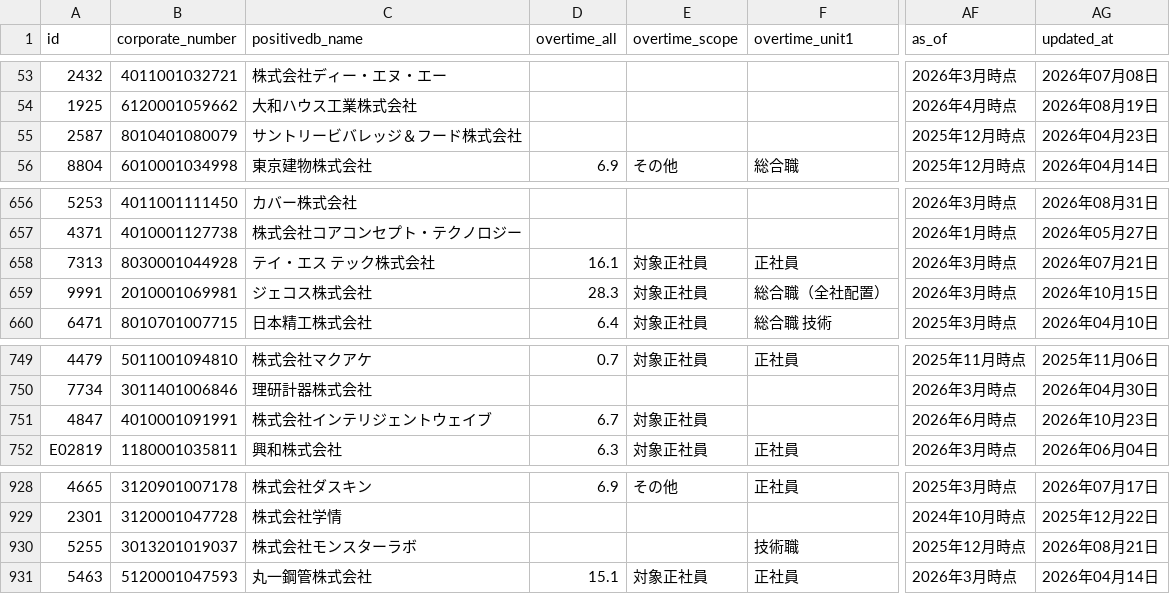
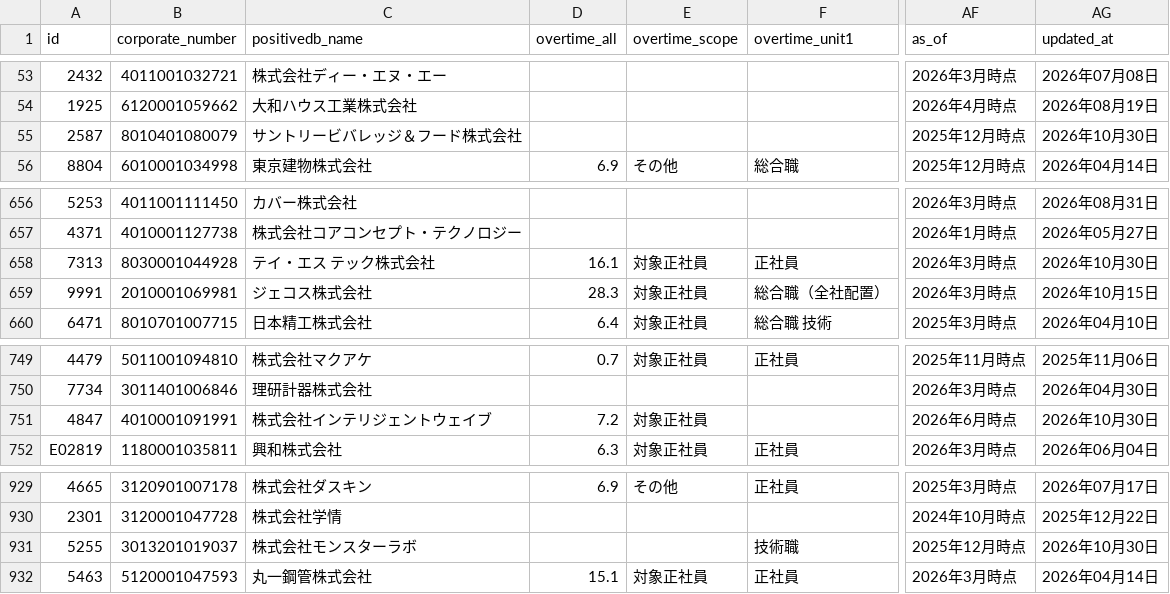
Before and after one commit to varmil/nenshu, a CSV file: pipeline/data/worklife.csv, drawn as a sheet; only a part is shown, gaps mark what is left out; addresses are those after the commit; the diff covers the shown part only; the diff names each change by its address in the sheet, - before the commit and + after, or states it on an @@ line.

```diff
--- a/pipeline/data/worklife.csv
+++ b/pipeline/data/worklife.csv
-AG55 (updated_at): 2026年04月23日
+AG55 (updated_at): 2026年10月30日
-AG658 (updated_at): 2026年07月21日
+AG658 (updated_at): 2026年10月30日
-D751 (overtime_all): 6.7
+D751 (overtime_all): 7.2
-AG751 (updated_at): 2026年10月23日
+AG751 (updated_at): 2026年10月30日
-AG931 (updated_at): 2026年08月21日
+AG931 (updated_at): 2026年10月30日
```
Also changed, not shown: 2 added rows and 26 edited cells elsewhere in this file, pipeline/data/analysis_text_manifest.csv, pipeline/data/ledger.csv, 24 other files.
